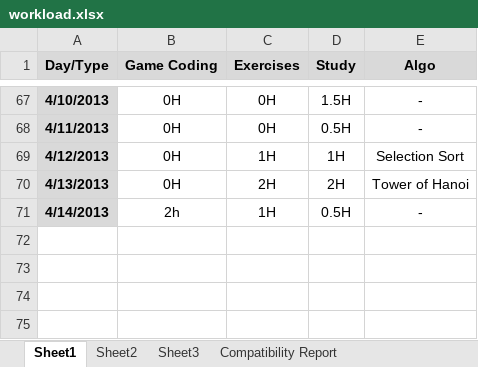
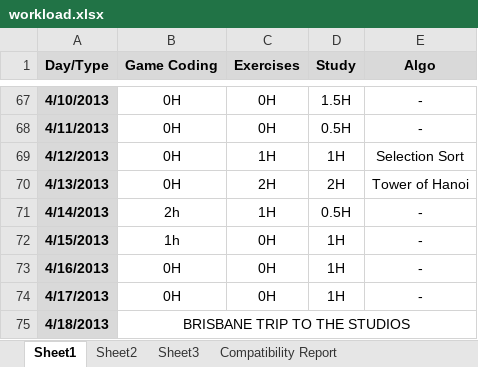
Before and after one commit to BSJThomachot/practice, an Excel workbook: workload.xlsx, sheet Sheet1, drawn as a sheet; only a part is shown, gaps mark what is left out; values as stored, in another font and other column widths than the file's, no borders; the diff names each change by its address in the sheet, - before the commit and + after, or states it on an @@ line.

Commit message:
commit workload, no more commit for a little while, i need to move

```diff
--- a/workload.xlsx (sheet Sheet1)
+++ b/workload.xlsx (sheet Sheet1)
+row 72: 4/15/2013 | 1h | 0H | 1H | -
+row 73: 4/16/2013 | 0H | 0H | 1H | -
+row 74: 4/17/2013 | 0H | 0H | 1H | -
+row 75: 4/18/2013 | BRISBANE TRIP TO THE STUDIOS
```
